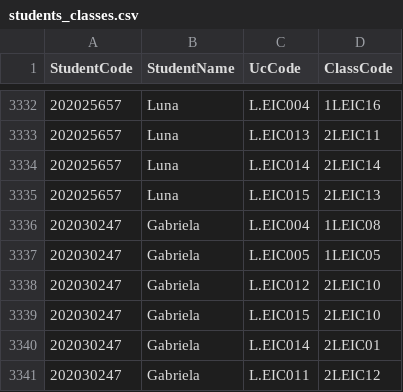
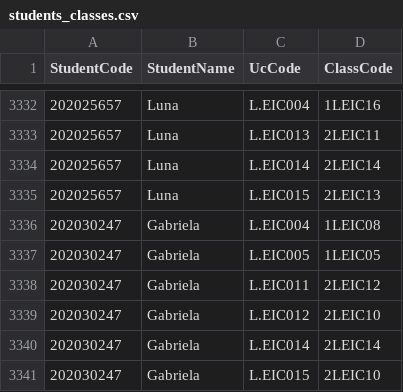
Before and after one commit to peucastro/aed_project, a CSV file: data/students_classes.csv, drawn as a sheet; only a part is shown, gaps mark what is left out.

```diff
--- a/data/students_classes.csv
+++ b/data/students_classes.csv
@@ -3337,5 +3337,5 @@
 202030247,Gabriela,L.EIC005,1LEIC05
+202030247,Gabriela,L.EIC011,2LEIC12
 202030247,Gabriela,L.EIC012,2LEIC10
+202030247,Gabriela,L.EIC014,2LEIC14
 202030247,Gabriela,L.EIC015,2LEIC10
-202030247,Gabriela,L.EIC014,2LEIC01
-202030247,Gabriela,L.EIC011,2LEIC12
```
Also changed, not shown: 25 other files.
